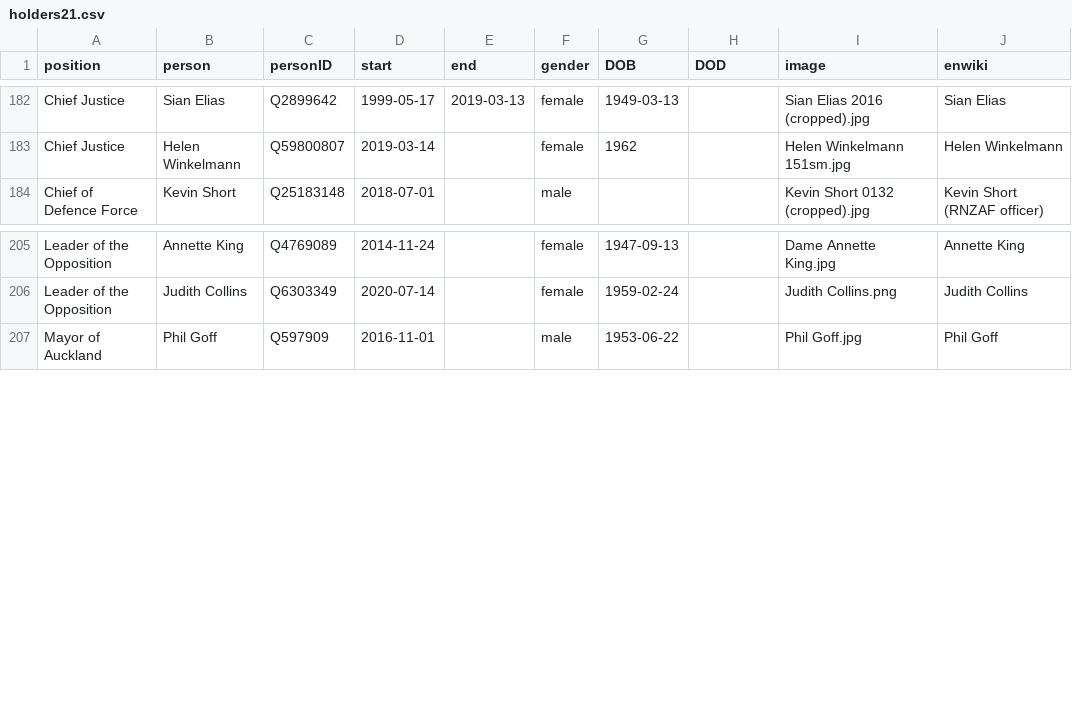
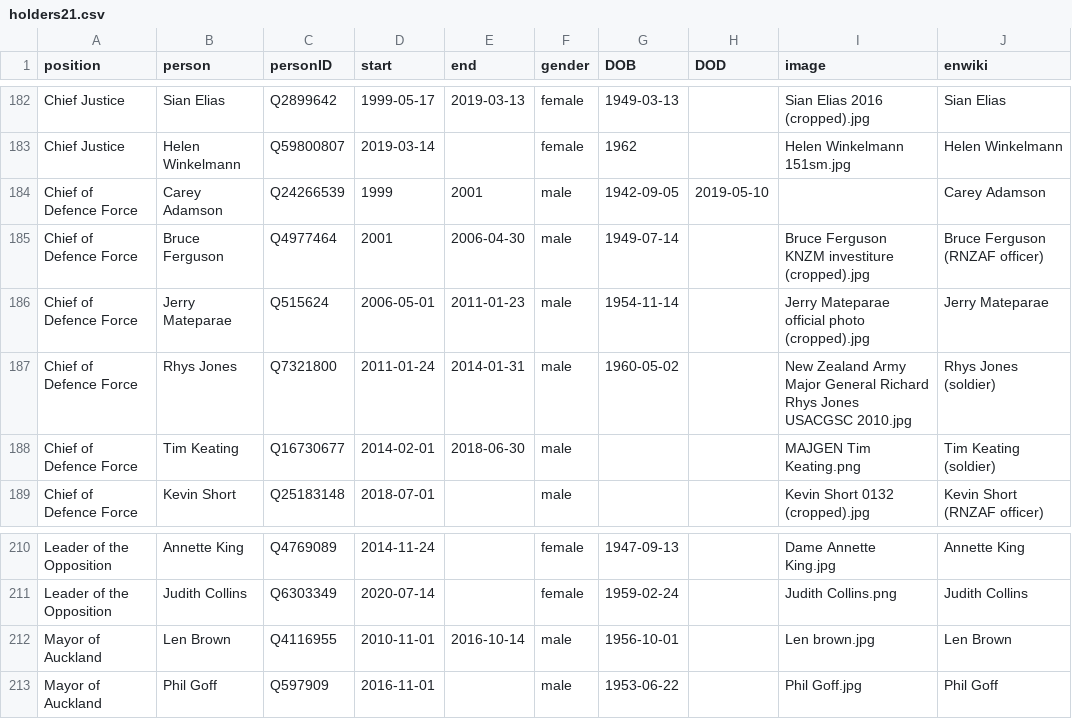
Before and after one commit to every-politician-scrapers/new-zealand-cabinet, a CSV file: html/holders21.csv, drawn as a sheet; only a part is shown, gaps mark what is left out.

Commit message:
PCB update

```diff
--- a/html/holders21.csv
+++ b/html/holders21.csv
@@ -183,2 +183,7 @@ Chief Justice,Sian Elias,Q2899642,1999-05-17,2019-03-13,female,1949-03-13,,Sian
 Chief Justice,Helen Winkelmann,Q59800807,2019-03-14,,female,1962,,Helen Winkelmann 151sm.jpg,Helen Winkelmann
+Chief of Defence Force,Carey Adamson,Q24266539,1999,2001,male,1942-09-05,2019-05-10,,Carey Adamson
+Chief of Defence Force,Bruce Ferguson,Q4977464,2001,2006-04-30,male,1949-07-14,,Bruce Ferguson KNZM investiture (cropped).jpg,Bruce Ferguson (RNZAF officer)
+Chief of Defence Force,Jerry Mateparae,Q515624,2006-05-01,2011-01-23,male,1954-11-14,,Jerry Mateparae official photo (cropped).jpg,Jerry Mateparae
+Chief of Defence Force,Rhys Jones,Q7321800,2011-01-24,2014-01-31,male,1960-05-02,,New Zealand Army Major General Richard Rhys Jones USACGSC 2010.jpg,Rhys Jones (soldier)
+Chief of Defence Force,Tim Keating,Q16730677,2014-02-01,2018-06-30,male,,,MAJGEN Tim Keating.png,Tim Keating (soldier)
 Chief of Defence Force,Kevin Short,Q25183148,2018-07-01,,male,,,Kevin Short 0132 (cropped).jpg,Kevin Short (RNZAF officer)
@@ -206,2 +211,3 @@ Leader of the Opposition,Annette King,Q4769089,2014-11-24,,female,1947-09-13,,Da
 Leader of the Opposition,Judith Collins,Q6303349,2020-07-14,,female,1959-02-24,,Judith Collins.png,Judith Collins
+Mayor of Auckland,Len Brown,Q4116955,2010-11-01,2016-10-14,male,1956-10-01,,Len brown.jpg,Len Brown
 Mayor of Auckland,Phil Goff,Q597909,2016-11-01,,male,1953-06-22,,Phil Goff.jpg,Phil Goff
```
